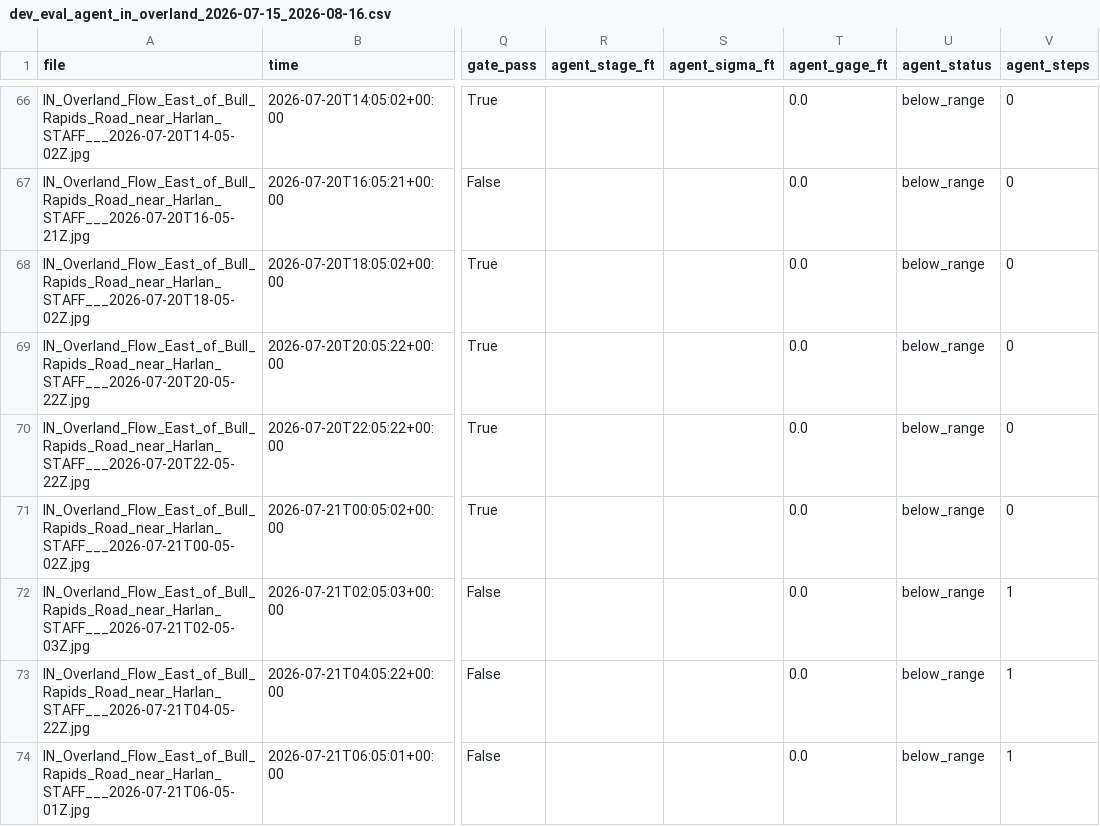
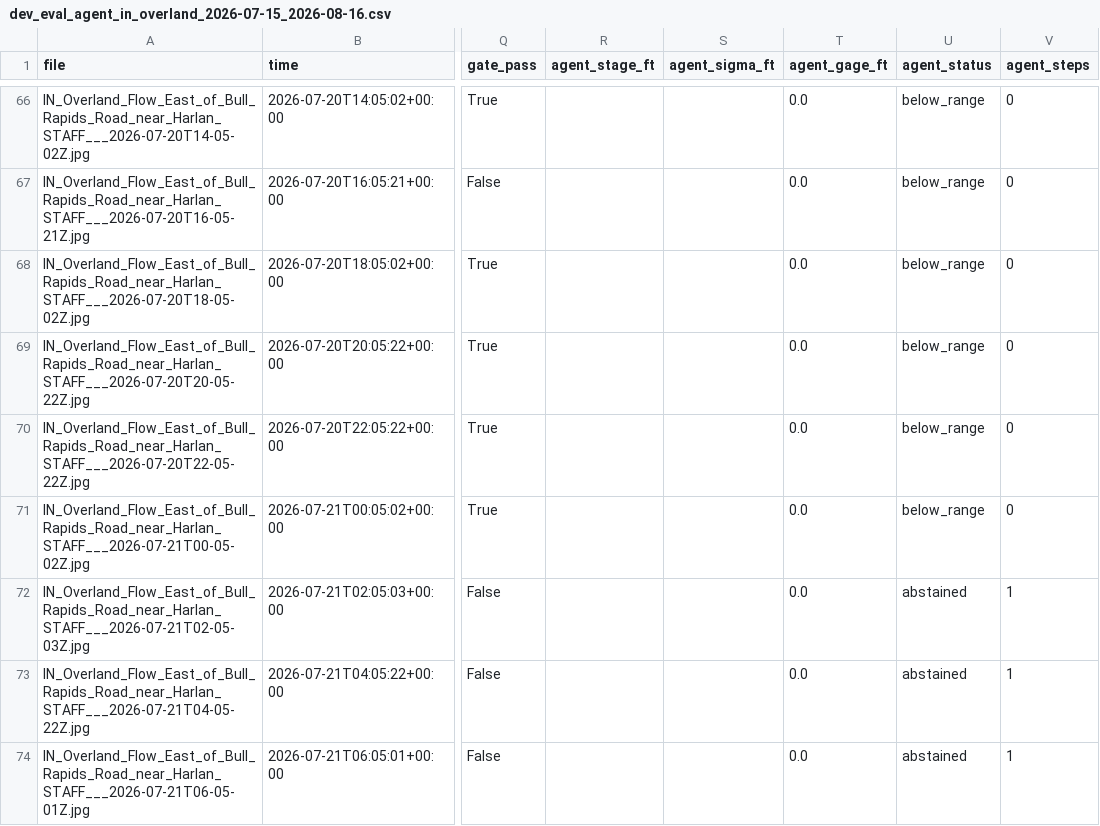
Before and after one commit to tanayvasishtha/waterline, a CSV file: results/dev_eval_agent_in_overland_2026-07-15_2026-08-16.csv, drawn as a sheet; only a part is shown, gaps mark what is left out; the diff covers the shown part only; the diff names each change by its address in the sheet, - before the commit and + after, or states it on an @@ line.

Commit message:
Agent v3d dev results: gate-fail frames abstain/substitute; hancock MAE back under baseline

```diff
--- a/results/dev_eval_agent_in_overland_2026-07-15_2026-08-16.csv
+++ b/results/dev_eval_agent_in_overland_2026-07-15_2026-08-16.csv
-U72:U74 (agent_status): below_range
+U72:U74 (agent_status): abstained
```
Also changed, not shown: 110 edited cells elsewhere in this file, results/dev_eval_agent_hancock_2026-07-27_2026-09-01.csv, results/dev_eval_agent_in_overland_2026-09-01_2026-10-01.csv, 7 other files.
